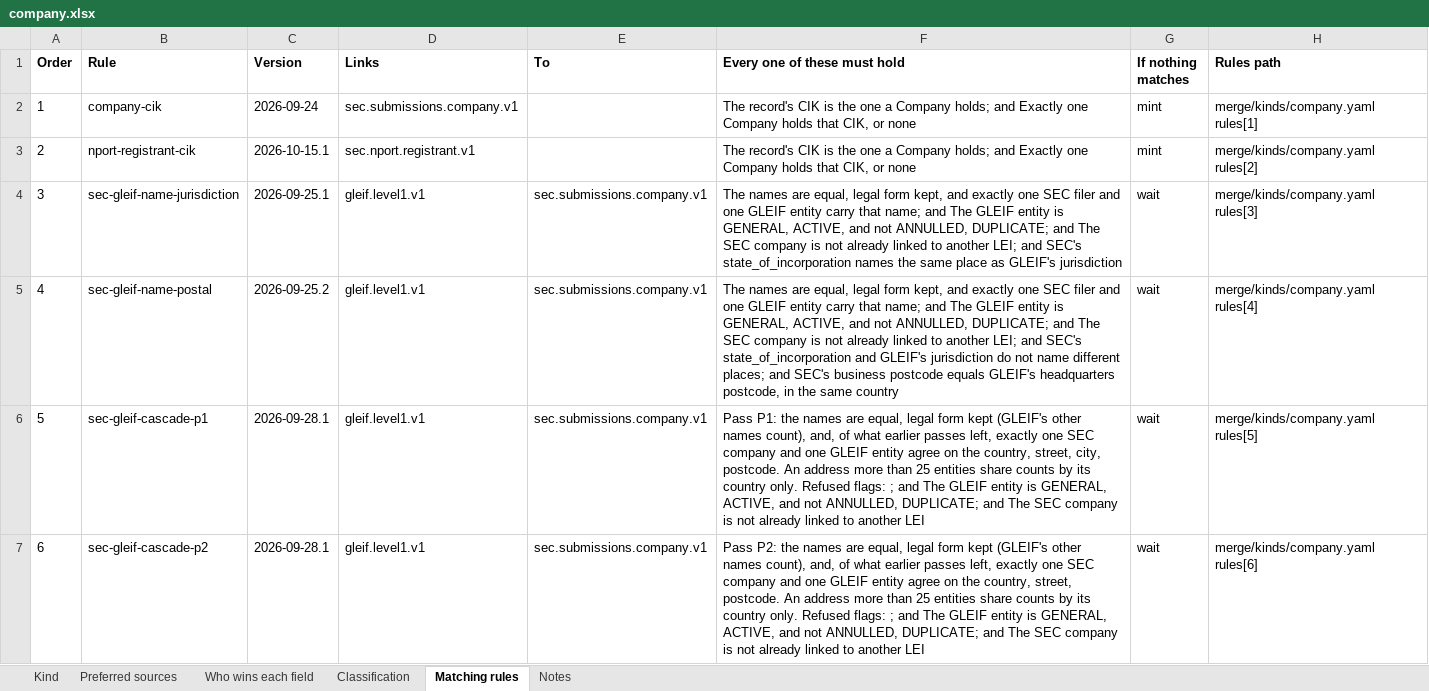
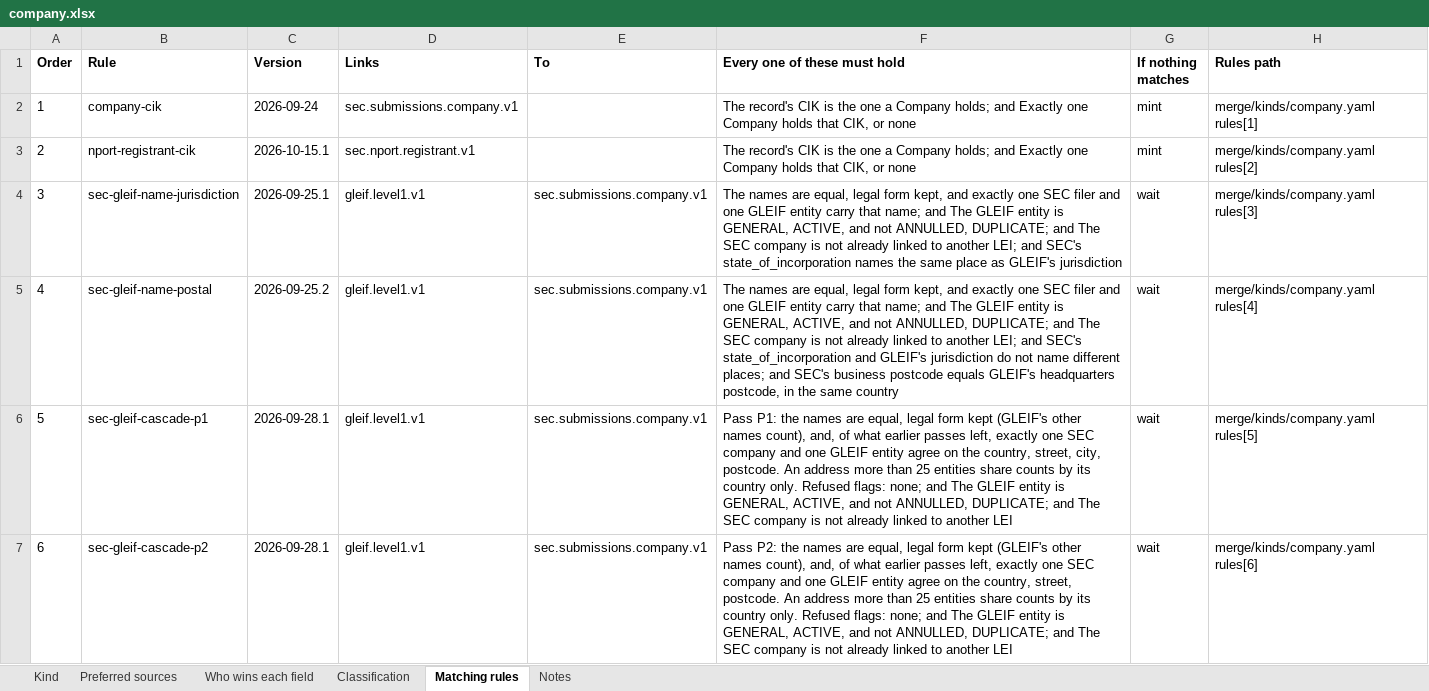
Before and after one commit to paulananth/edgartools-platform, an Excel workbook: rules/merge/kinds/company.xlsx, sheet Matching rules, drawn as a sheet; only a part is shown; values as stored, in another font and other column widths than the file's, no borders; the diff covers the shown part only; the diff names each change by its address in the sheet, - before the commit and + after, or states it on an @@ line.

```diff
--- a/rules/merge/kinds/company.xlsx (sheet Matching rules)
+++ b/rules/merge/kinds/company.xlsx (sheet Matching rules)
-F6 (Every one of these must hold): …Refused flags: ; and The…
+F6 (Every one of these must hold): …Refused flags: none; and The…
-F7 (Every one of these must hold): …Refused flags: ; and The…
+F7 (Every one of these must hold): …Refused flags: none; and The…
```
Also changed, not shown: 5 edited cells elsewhere in this sheet, rules/merge/kinds/person.xlsx, 3 other files.
